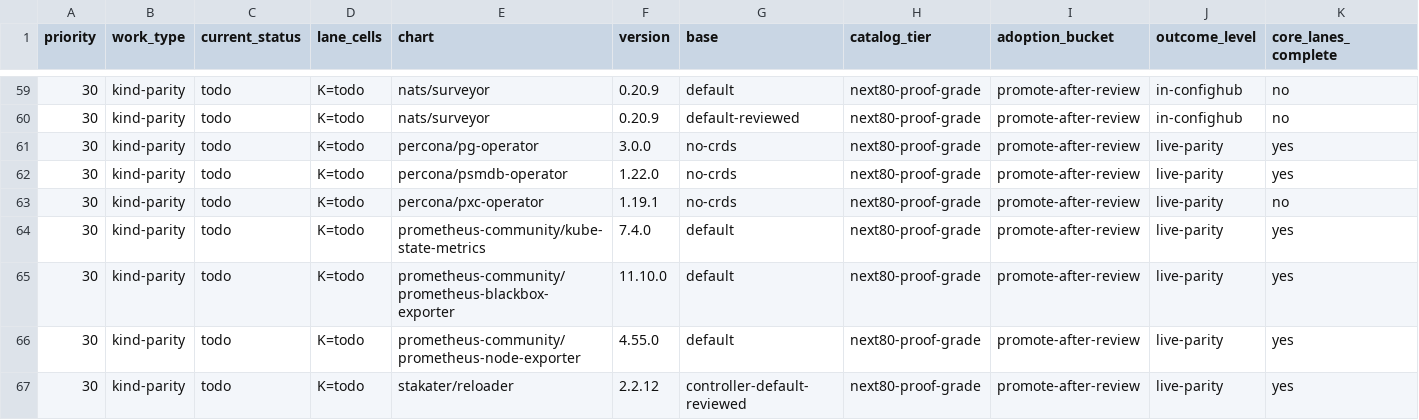
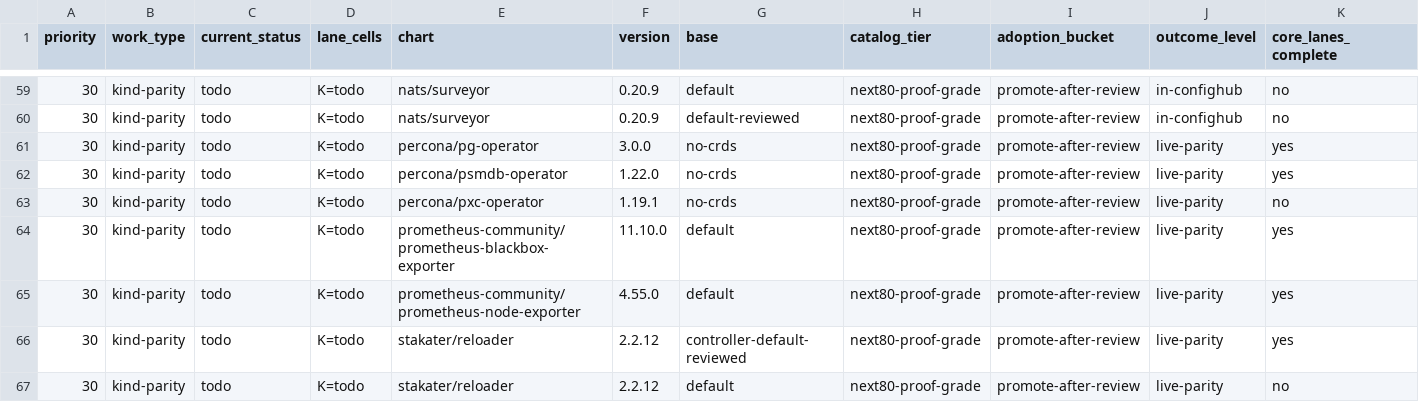
Before and after one commit to confighub/helm-expt, a CSV file: data/live-matrix-burndown/work-items.csv, drawn as a sheet; only a part is shown, gaps mark what is left out; the shorter side is filled out with more unchanged rows; rows hold the shown columns only; the diff names each change by its address in the sheet, - before the commit and + after, or states it on an @@ line.

Commit message:
Record kube-state-metrics kind parity pass

```diff
--- a/data/live-matrix-burndown/work-items.csv
+++ b/data/live-matrix-burndown/work-items.csv
-row 64: 30 | kind-parity | todo | K=todo | prometheus-community/kube-state-metrics | 7.4.0 | default | next80-proof-grade | promote-after-review | live-parity | yes
```
Also changed, not shown: data/disposition-frontier/cells.csv, data/doc-freshness/freshness.csv, 18 other files.
